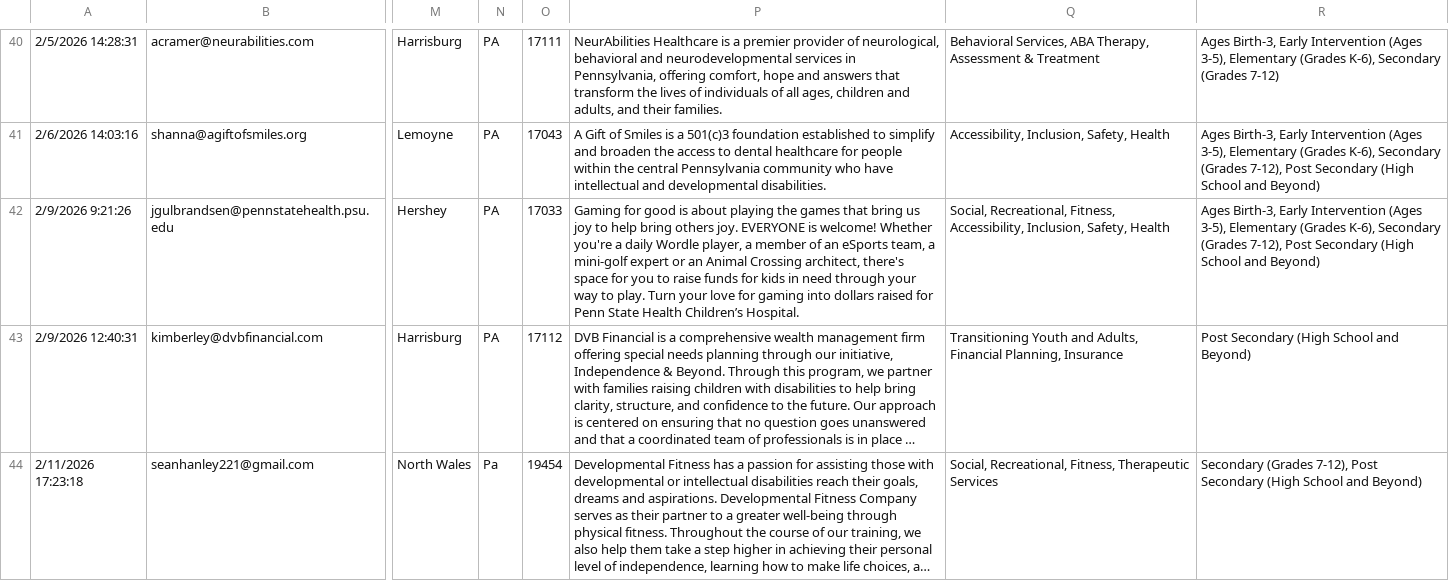
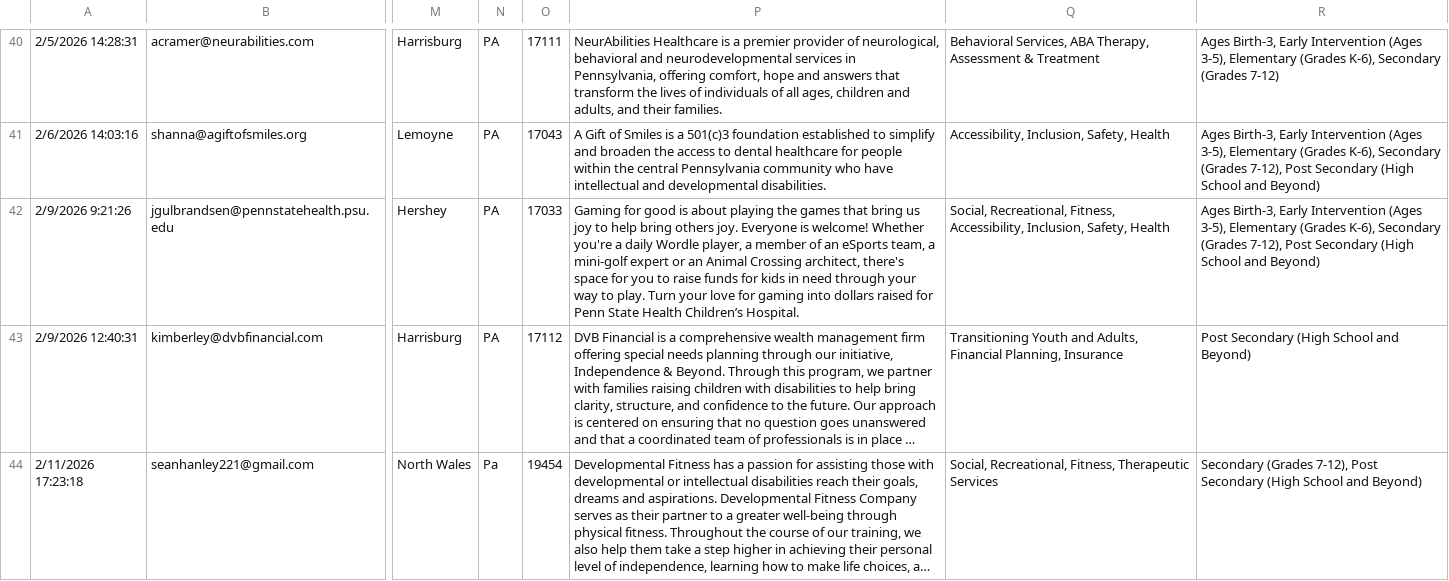
Before and after one commit to Disability-Community-Resource-Fair/Disability-Community-Resource-Fair.github.io, a CSV file: _data/vendors.csv, drawn as a sheet; only a part is shown, gaps mark what is left out; long unchanged cells end in …; the diff names each change by its address in the sheet, - before the commit and + after, or states it on an @@ line.

```diff
--- a/_data/vendors.csv
+++ b/_data/vendors.csv
-P42: …others joy. EVERYONE is welcome!…
+P42: …others joy. Everyone is welcome!…
```
Also changed, not shown: 1 other file.
